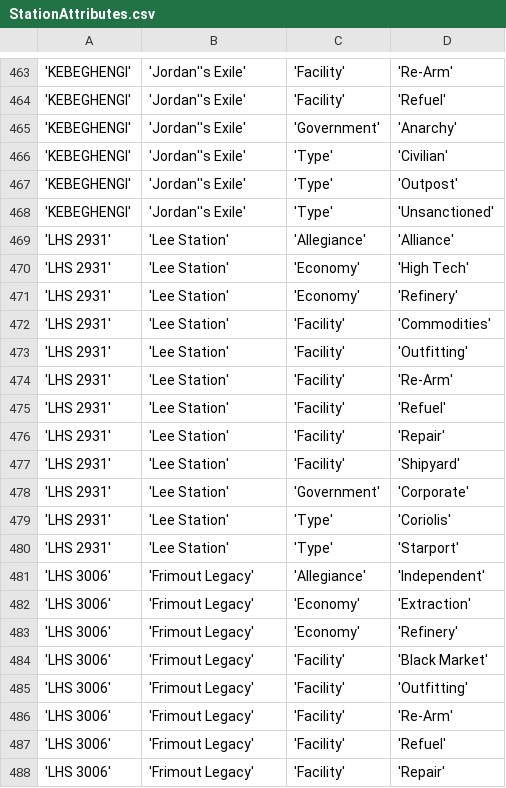
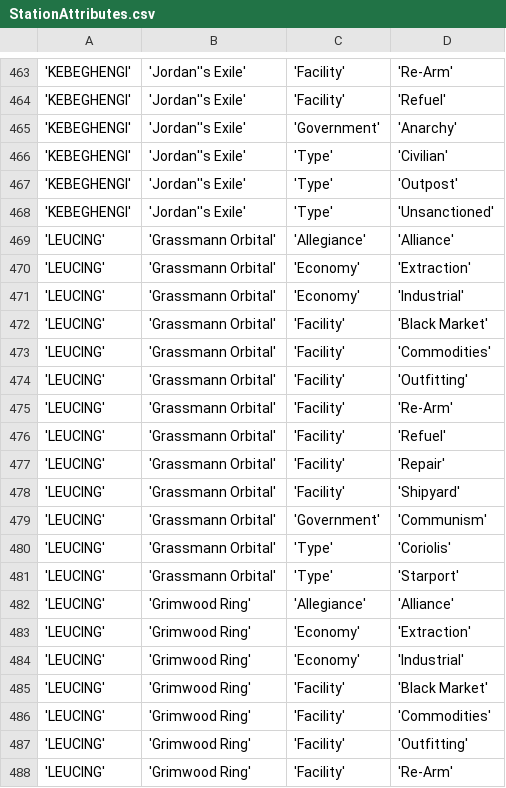
Before and after one commit to EliteDangerous/tradedangerous, a CSV file: data/StationAttributes.csv, drawn as a sheet; only a part is shown, gaps mark what is left out; the shorter side is filled out with more unchanged rows; the diff covers the shown part only; the diff names each change by its address in the sheet, - before the commit and + after, or states it on an @@ line.

Commit message:
system: LEUCING, 3 stations

```diff
--- a/data/StationAttributes.csv
+++ b/data/StationAttributes.csv
+row 469: 'LEUCING' | 'Grassmann Orbital' | 'Allegiance' | 'Alliance'
+row 470: 'LEUCING' | 'Grassmann Orbital' | 'Economy' | 'Extraction'
+row 471: 'LEUCING' | 'Grassmann Orbital' | 'Economy' | 'Industrial'
+row 472: 'LEUCING' | 'Grassmann Orbital' | 'Facility' | 'Black Market'
+row 473: 'LEUCING' | 'Grassmann Orbital' | 'Facility' | 'Commodities'
+row 474: 'LEUCING' | 'Grassmann Orbital' | 'Facility' | 'Outfitting'
+row 475: 'LEUCING' | 'Grassmann Orbital' | 'Facility' | 'Re-Arm'
+row 476: 'LEUCING' | 'Grassmann Orbital' | 'Facility' | 'Refuel'
+row 477: 'LEUCING' | 'Grassmann Orbital' | 'Facility' | 'Repair'
+row 478: 'LEUCING' | 'Grassmann Orbital' | 'Facility' | 'Shipyard'
+row 479: 'LEUCING' | 'Grassmann Orbital' | 'Government' | 'Communism'
+row 480: 'LEUCING' | 'Grassmann Orbital' | 'Type' | 'Coriolis'
+row 481: 'LEUCING' | 'Grassmann Orbital' | 'Type' | 'Starport'
+row 482: 'LEUCING' | 'Grimwood Ring' | 'Allegiance' | 'Alliance'
+row 483: 'LEUCING' | 'Grimwood Ring' | 'Economy' | 'Extraction'
+row 484: 'LEUCING' | 'Grimwood Ring' | 'Economy' | 'Industrial'
+row 485: 'LEUCING' | 'Grimwood Ring' | 'Facility' | 'Black Market'
+row 486: 'LEUCING' | 'Grimwood Ring' | 'Facility' | 'Commodities'
+row 487: 'LEUCING' | 'Grimwood Ring' | 'Facility' | 'Outfitting'
+row 488: 'LEUCING' | 'Grimwood Ring' | 'Facility' | 'Re-Arm'
```
Also changed, not shown: 14 added rows elsewhere in this file, data/ShipVendor.csv, data/Station.csv, 1 other file.
